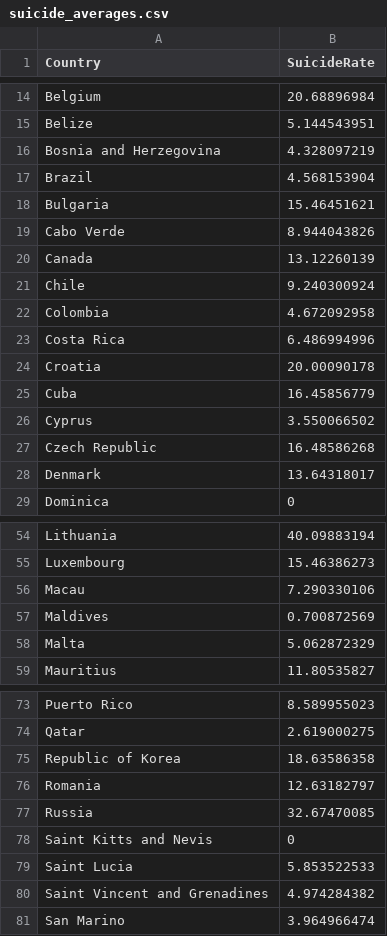
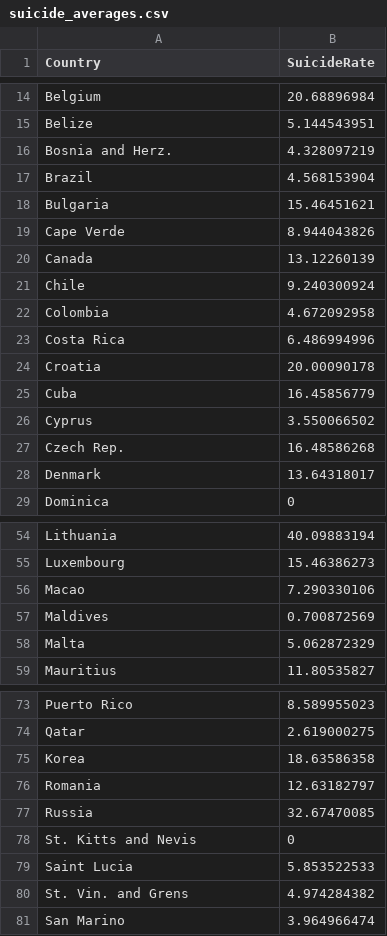
Before and after one commit to benexell97/FIT3179, a CSV file: data/suicide_averages.csv, drawn as a sheet; only a part is shown, gaps mark what is left out.

```diff
--- a/data/suicide_averages.csv
+++ b/data/suicide_averages.csv
@@ -15,6 +15,6 @@ Belgium,20.68896984
 Belize,5.144543951
-Bosnia and Herzegovina,4.328097219
+Bosnia and Herz.,4.328097219
 Brazil,4.568153904
 Bulgaria,15.46451621
-Cabo Verde,8.944043826
+Cape Verde,8.944043826
 Canada,13.12260139
@@ -26,3 +26,3 @@ Cuba,16.45856779
 Cyprus,3.550066502
-Czech Republic,16.48586268
+Czech Rep.,16.48586268
 Denmark,13.64318017
@@ -55,3 +55,3 @@ Lithuania,40.09883194
 Luxembourg,15.46386273
-Macau,7.290330106
+Macao,7.290330106
 Maldives,0.700872569
@@ -74,8 +74,8 @@ Puerto Rico,8.589955023
 Qatar,2.619000275
-Republic of Korea,18.63586358
+Korea,18.63586358
 Romania,12.63182797
 Russia,32.67470085
-Saint Kitts and Nevis,0
+St. Kitts and Nevis,0
 Saint Lucia,5.853522533
-Saint Vincent and Grenadines,4.974284382
+St. Vin. and Grens,4.974284382
 San Marino,3.964966474
```
Also changed, not shown: 1 other file.
